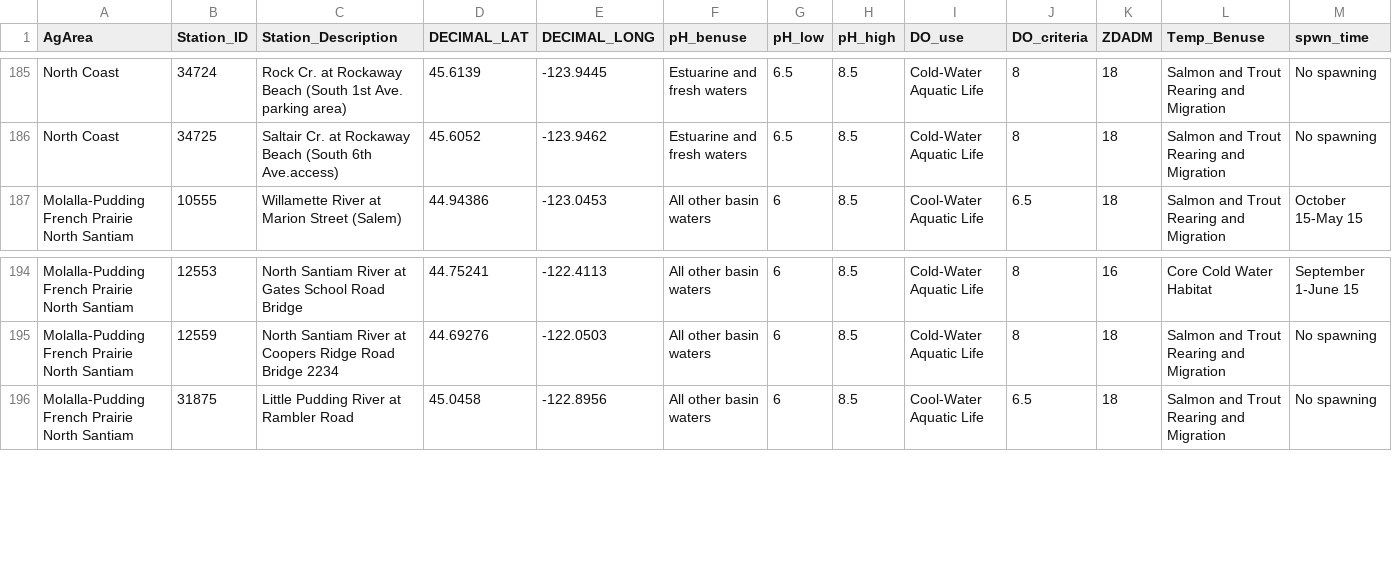
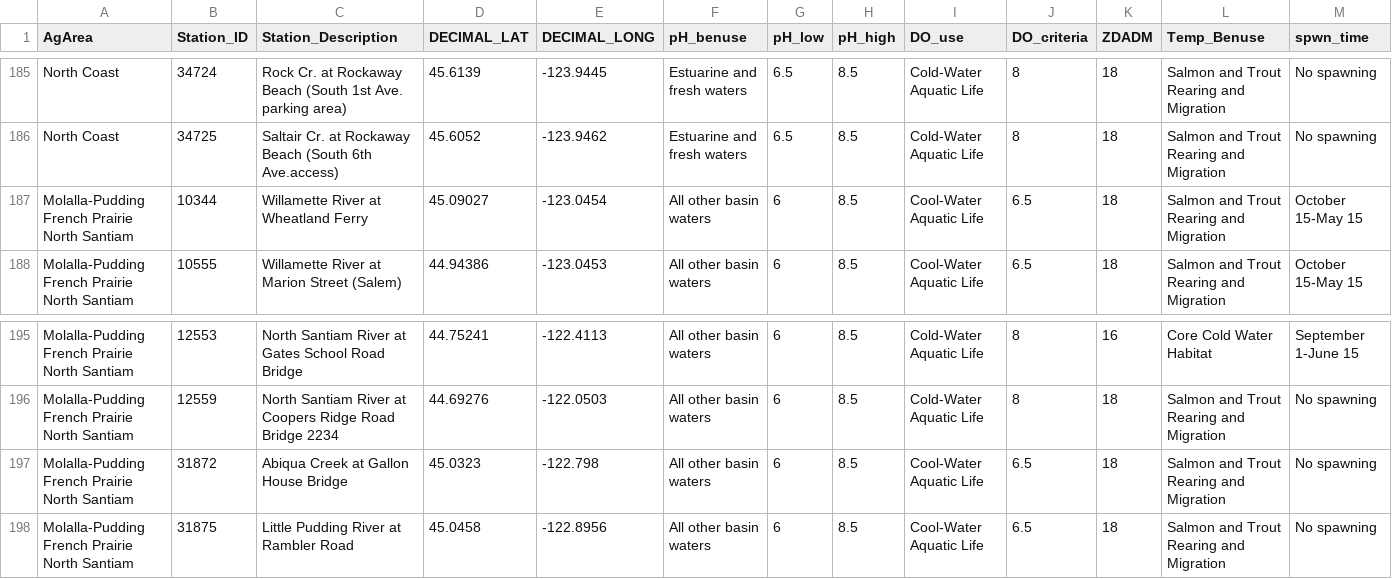
Before and after one commit to MaddeeRubenson/StatusAndTrendsRMarkdown, a CSV file: Lookups/stations.csv, drawn as a sheet; only a part is shown, gaps mark what is left out; rows hold the shown columns only; the diff names each change by its address in the sheet, - before the commit and + after, or states it on an @@ line.

Commit message:
Station and contact update
Added 2 stations to stations.csv
Added 1 station back in to the analysis after Ag WQMA clip
Corrected basin contact
Added results summary table from exec summary to results section of main document

```diff
--- a/Lookups/stations.csv
+++ b/Lookups/stations.csv
+row 187: Molalla-Pudding French Prairie North Santiam | 10344 | Willamette River at Wheatland Ferry | 45.09027 | -123.0454 | All other basin waters | 6 | 8.5 | Cool-Water Aquatic Life | 6.5 | 18 | Salmon and Trout Rearing and Migration | October 15-May 15
+row 197: Molalla-Pudding French Prairie North Santiam | 31872 | Abiqua Creek at Gallon House Bridge | 45.0323 | -122.798 | All other basin waters | 6 | 8.5 | Cool-Water Aquatic Life | 6.5 | 18 | Salmon and Trout Rearing and Migration | No spawning
```
Also changed, not shown: Lookups/BC_LU.csv, Lookups/Conclusions_LU.csv, 1 other file.
